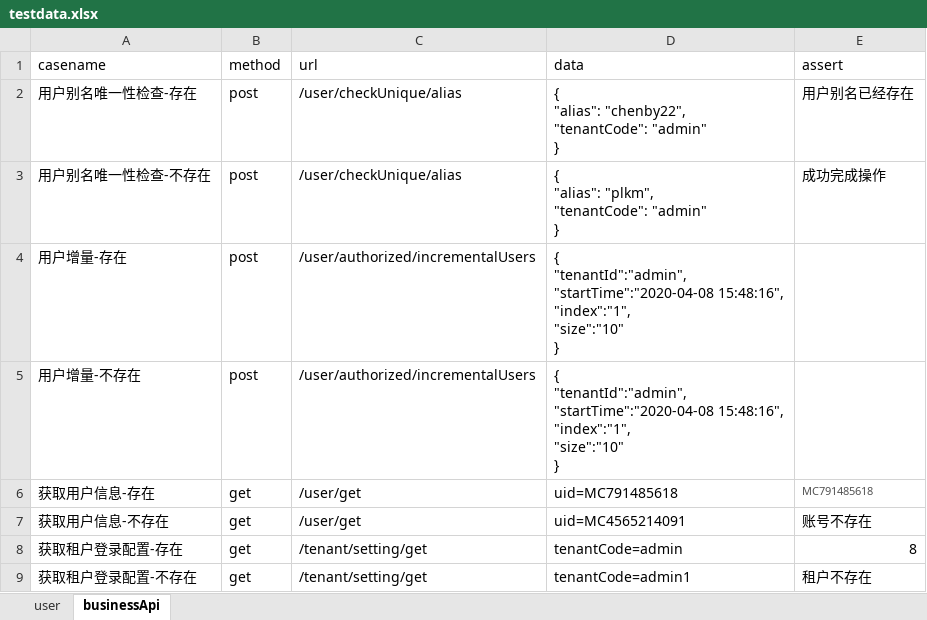
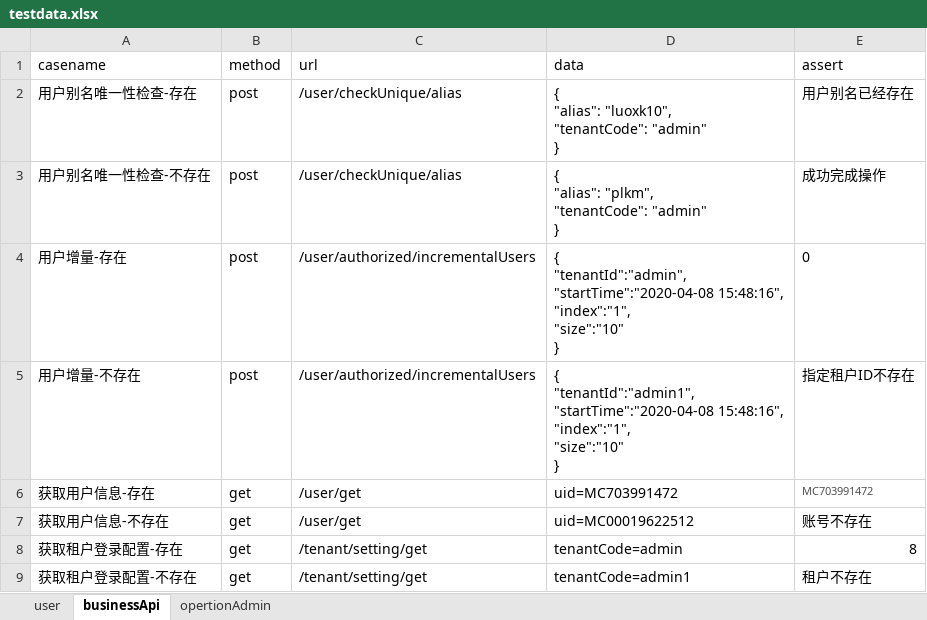
Before and after one commit to wslxko/mdApi, an Excel workbook: casefile/testdata.xlsx, sheet businessApi, drawn as a sheet; only a part is shown; values as stored, in another font and other column widths than the file's, no borders; ↵ is a line break in a cell; the diff covers the shown part only; the diff names each change by its address in the sheet, - before the commit and + after, or states it on an @@ line.

```diff
--- a/casefile/testdata.xlsx (sheet businessApi)
+++ b/casefile/testdata.xlsx (sheet businessApi)
+sheet tab: opertionAdmin
-D2 (data): { ↵ "alias": "chenby22", ↵ "tenantCode": "admin"…
+D2 (data): { ↵ "alias": "luoxk10", ↵ "tenantCode": "admin"…
-E4 (assert): (empty)
+E4 (assert): 0
-D5 (data): { ↵ "tenantId":"admin", ↵ "startTime":"2020-04-08 15:48:16",…
+D5 (data): { ↵ "tenantId":"admin1", ↵ "startTime":"2020-04-08 15:48:16",…
-E5 (assert): (empty)
+E5 (assert): 指定租户ID不存在
-D6 (data): uid=MC791485618
+D6 (data): uid=MC703991472
-E6 (assert): MC791485618
+E6 (assert): MC703991472
-D7 (data): uid=MC4565214091
+D7 (data): uid=MC00019622512
```
Also changed, not shown: 5 edited cells elsewhere in this sheet, 15 other files.
